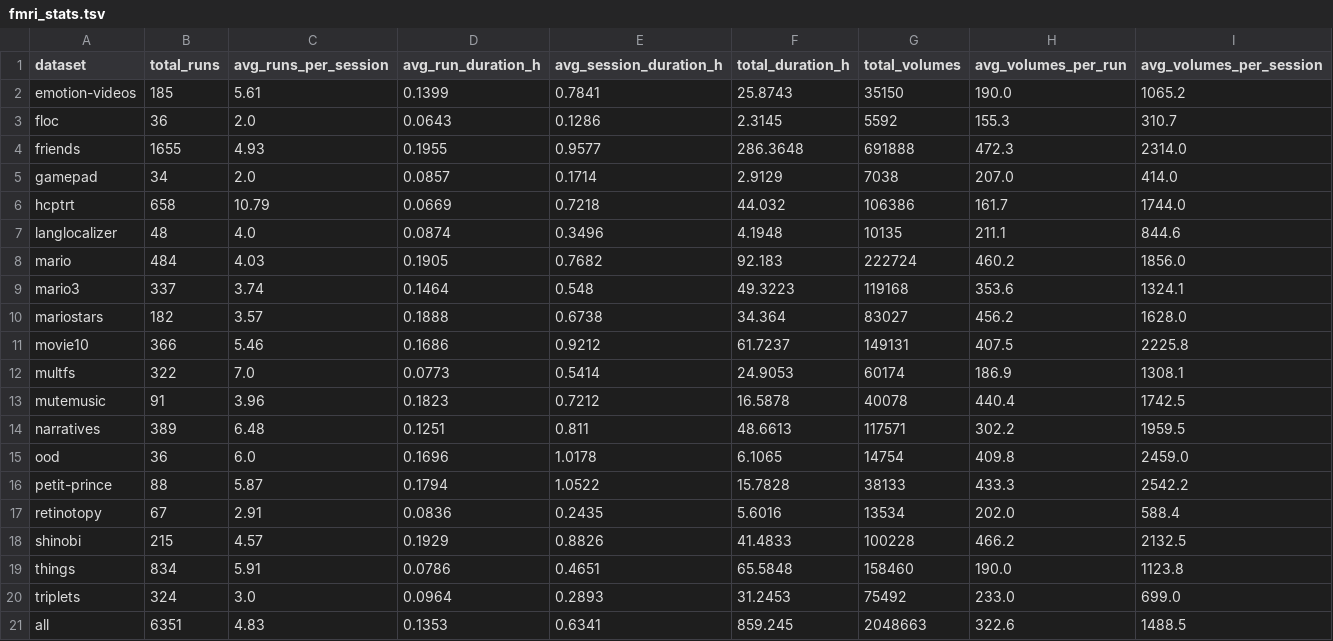
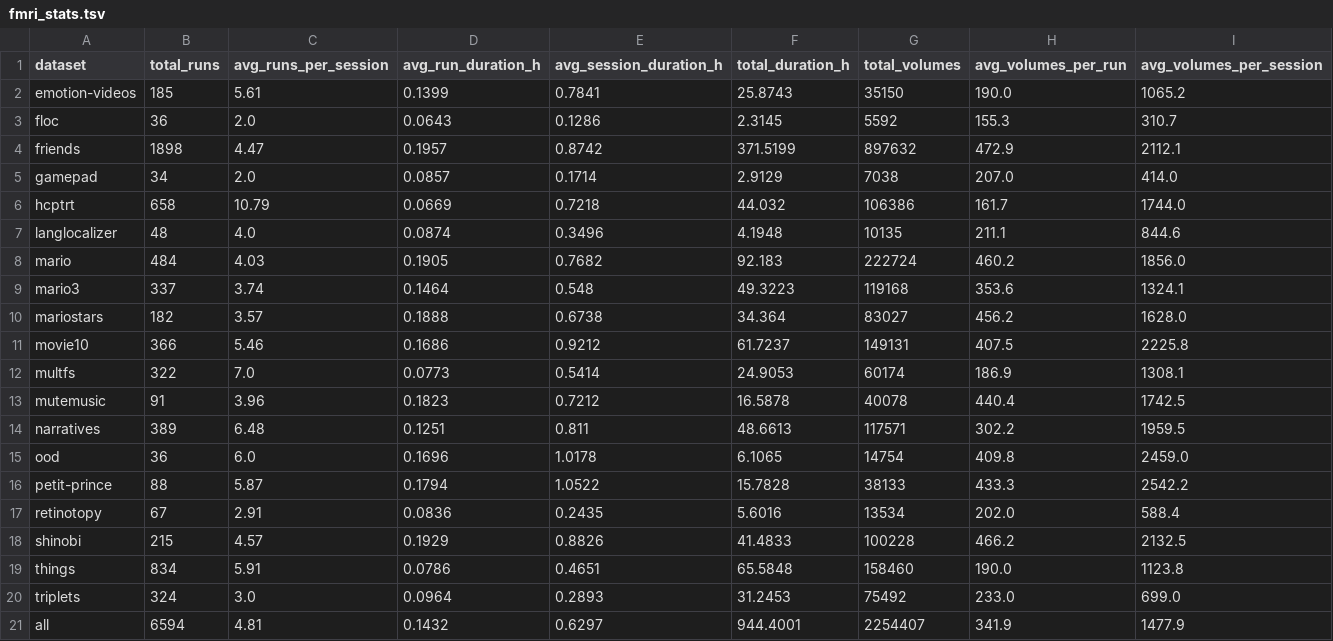
Before and after one commit to courtois-neuromod/cneuromod.all.statistics, a TSV file: output_data/fmri_stats.tsv, drawn as a sheet.

```diff
--- a/output_data/fmri_stats.tsv
+++ b/output_data/fmri_stats.tsv
@@ -3,3 +3,3 @@ emotion-videos	185	5.61	0.1399	0.7841	25.8743	35150	190.0	1065.2
 floc	36	2.0	0.0643	0.1286	2.3145	5592	155.3	310.7
-friends	1655	4.93	0.1955	0.9577	286.3648	691888	472.3	2314.0
+friends	1898	4.47	0.1957	0.8742	371.5199	897632	472.9	2112.1
 gamepad	34	2.0	0.0857	0.1714	2.9129	7038	207.0	414.0
@@ -20,2 +20,2 @@ things	834	5.91	0.0786	0.4651	65.5848	158460	190.0	1123.8
 triplets	324	3.0	0.0964	0.2893	31.2453	75492	233.0	699.0
-all	6351	4.83	0.1353	0.6341	859.245	2048663	322.6	1488.5
+all	6594	4.81	0.1432	0.6297	944.4001	2254407	341.9	1477.9
```
Also changed, not shown: output_data/fmri_stats_per_subject.tsv, output_data/session_counts.tsv, 4 other files.
